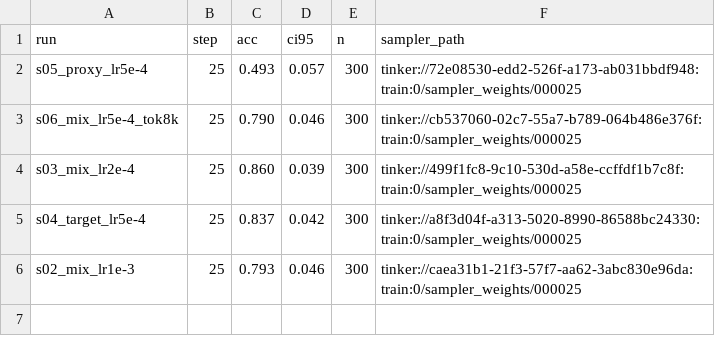
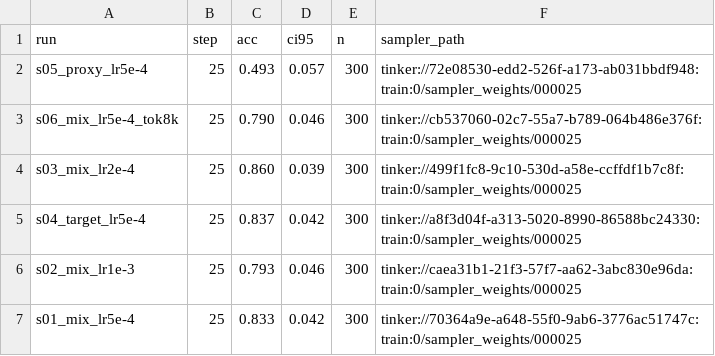
Before and after one commit to Bread-Technologies/baking_with_tinker, a TSV file: training/results/sweep_summary.tsv, drawn as a sheet.

```diff
--- a/training/results/sweep_summary.tsv
+++ b/training/results/sweep_summary.tsv
@@ -6 +6,2 @@ s04_target_lr5e-4	25	0.837	0.042	300	tinker://a8f3d04f-a313-5020-8990-86588bc243
 s02_mix_lr1e-3	25	0.793	0.046	300	tinker://caea31b1-21f3-57f7-aa62-3abc830e96da:train:0/sampler_weights/000025
+s01_mix_lr5e-4	25	0.833	0.042	300	tinker://70364a9e-a648-55f0-9ab6-3776ac51747c:train:0/sampler_weights/000025
```
Also changed, not shown: 2 other files.
